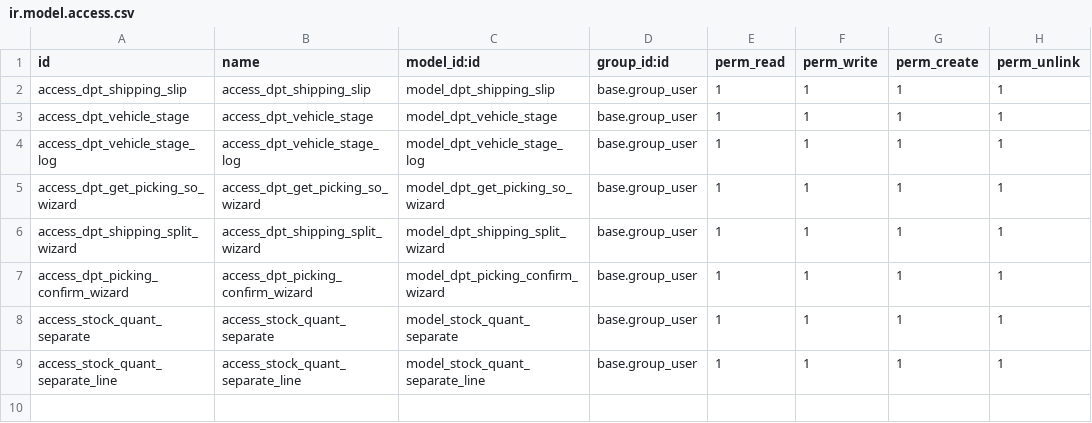
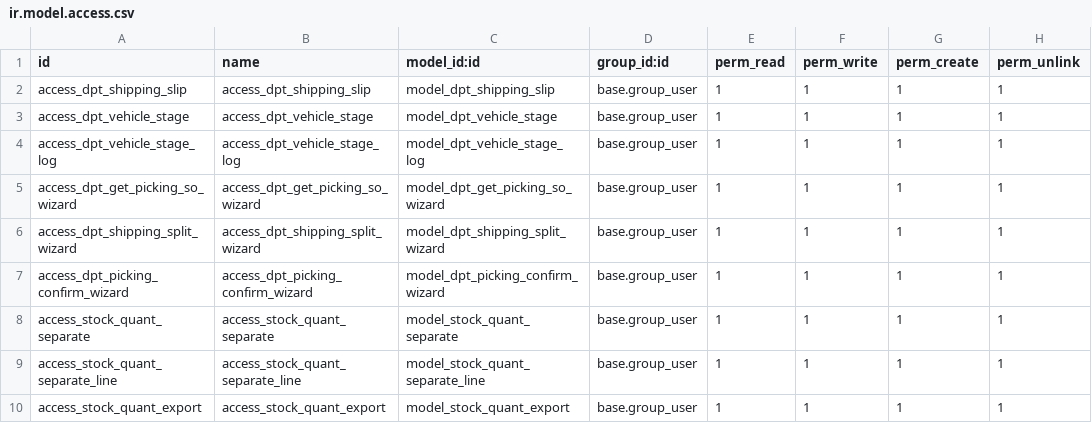
Before and after one commit to cuonglv176/Odoo-DPT, a CSV file: dpt_shipping/security/ir.model.access.csv, drawn as a sheet.

Commit message:
update separate quantity

```diff
--- a/dpt_shipping/security/ir.model.access.csv
+++ b/dpt_shipping/security/ir.model.access.csv
@@ -9 +9,2 @@ access_stock_quant_separate,access_stock_quant_separate,model_stock_quant_separa
 access_stock_quant_separate_line,access_stock_quant_separate_line,model_stock_quant_separate_line,base.group_user,1,1,1,1
+access_stock_quant_export,access_stock_quant_export,model_stock_quant_export,base.group_user,1,1,1,1
```
Also changed, not shown: 6 other files.
